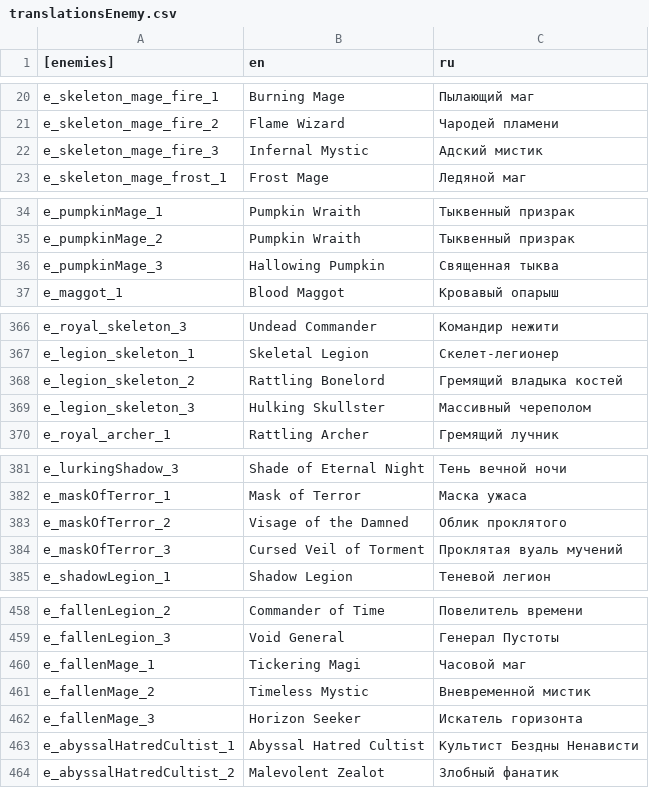
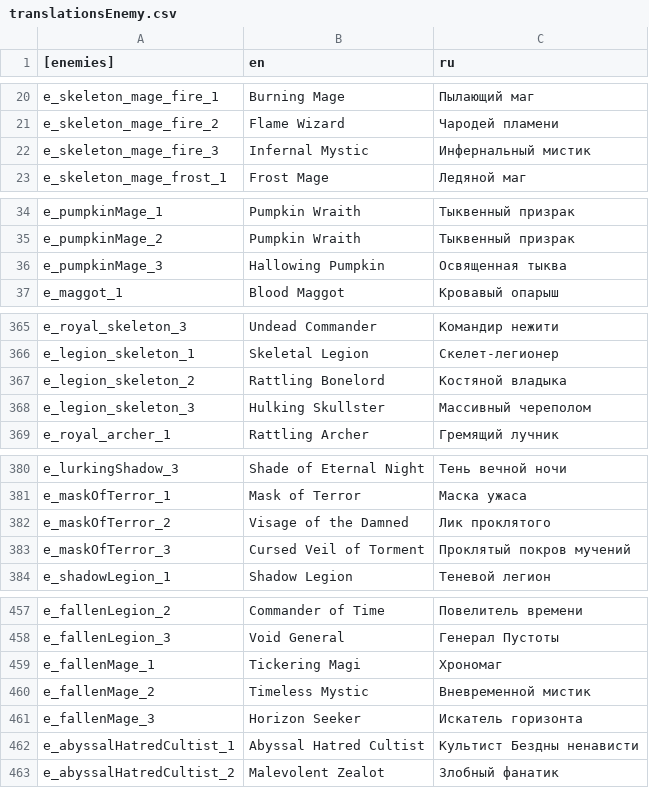
Before and after one commit to catgirl3d/hero_siege_ru_translations, a CSV file: translate/translationsEnemy.csv, drawn as a sheet; only a part is shown, gaps mark what is left out; the diff covers the shown part only.

```diff
--- a/translate/translationsEnemy.csv
+++ b/translate/translationsEnemy.csv
@@ -21,3 +21,3 @@ e_skeleton_mage_fire_1|Burning Mage|Пылающий маг
 e_skeleton_mage_fire_2|Flame Wizard|Чародей пламени
-e_skeleton_mage_fire_3|Infernal Mystic|Адский мистик
+e_skeleton_mage_fire_3|Infernal Mystic|Инфернальный мистик
 e_skeleton_mage_frost_1|Frost Mage|Ледяной маг
@@ -35,3 +35,3 @@ e_pumpkinMage_1|Pumpkin Wraith|Тыквенный призрак
 e_pumpkinMage_2|Pumpkin Wraith|Тыквенный призрак
-e_pumpkinMage_3|Hallowing Pumpkin|Священная тыква
+e_pumpkinMage_3|Hallowing Pumpkin|Освященная тыква
 e_maggot_1|Blood Maggot|Кровавый опарыш
@@ -367,3 +366,3 @@ e_royal_skeleton_3|Undead Commander|Командир нежити
 e_legion_skeleton_1|Skeletal Legion|Скелет-легионер
-e_legion_skeleton_2|Rattling Bonelord|Гремящий владыка костей
+e_legion_skeleton_2|Rattling Bonelord|Костяной владыка
 e_legion_skeleton_3|Hulking Skullster|Массивный череполом
@@ -382,4 +381,4 @@ e_lurkingShadow_3|Shade of Eternal Night|Тень вечной ночи
 e_maskOfTerror_1|Mask of Terror|Маска ужаса
-e_maskOfTerror_2|Visage of the Damned|Облик проклятого
-e_maskOfTerror_3|Cursed Veil of Torment|Проклятая вуаль мучений
+e_maskOfTerror_2|Visage of the Damned|Лик проклятого
+e_maskOfTerror_3|Cursed Veil of Torment|Проклятый покров мучений
 e_shadowLegion_1|Shadow Legion|Теневой легион
@@ -459,6 +458,6 @@ e_fallenLegion_2|Commander of Time|Повелитель времени
 e_fallenLegion_3|Void General|Генерал Пустоты
-e_fallenMage_1|Tickering Magi|Часовой маг
+e_fallenMage_1|Tickering Magi|Хрономаг
 e_fallenMage_2|Timeless Mystic|Вневременной мистик
 e_fallenMage_3|Horizon Seeker|Искатель горизонта
-e_abyssalHatredCultist_1|Abyssal Hatred Cultist|Культист Бездны Ненависти
+e_abyssalHatredCultist_1|Abyssal Hatred Cultist|Культист Бездны ненависти
 e_abyssalHatredCultist_2|Malevolent Zealot|Злобный фанатик
```
Also changed, not shown: 1 removed row and 15 edited cells elsewhere in this file.
